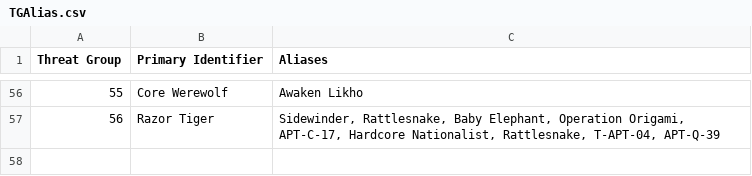
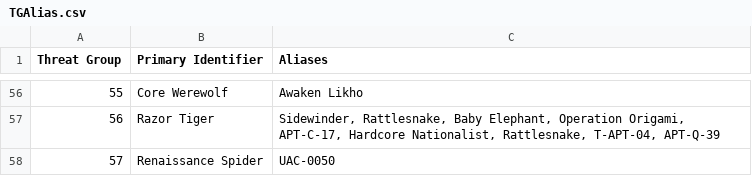
Before and after one commit to cheezee0101/ATG, a CSV file: TGAlias.csv, drawn as a sheet; only a part is shown, gaps mark what is left out; the diff names each change by its address in the sheet, - before the commit and + after, or states it on an @@ line.

Commit message:
Update TGAlias.csv

```diff
--- a/TGAlias.csv
+++ b/TGAlias.csv
+row 58: 57 | Renaissance Spider | UAC-0050
```
